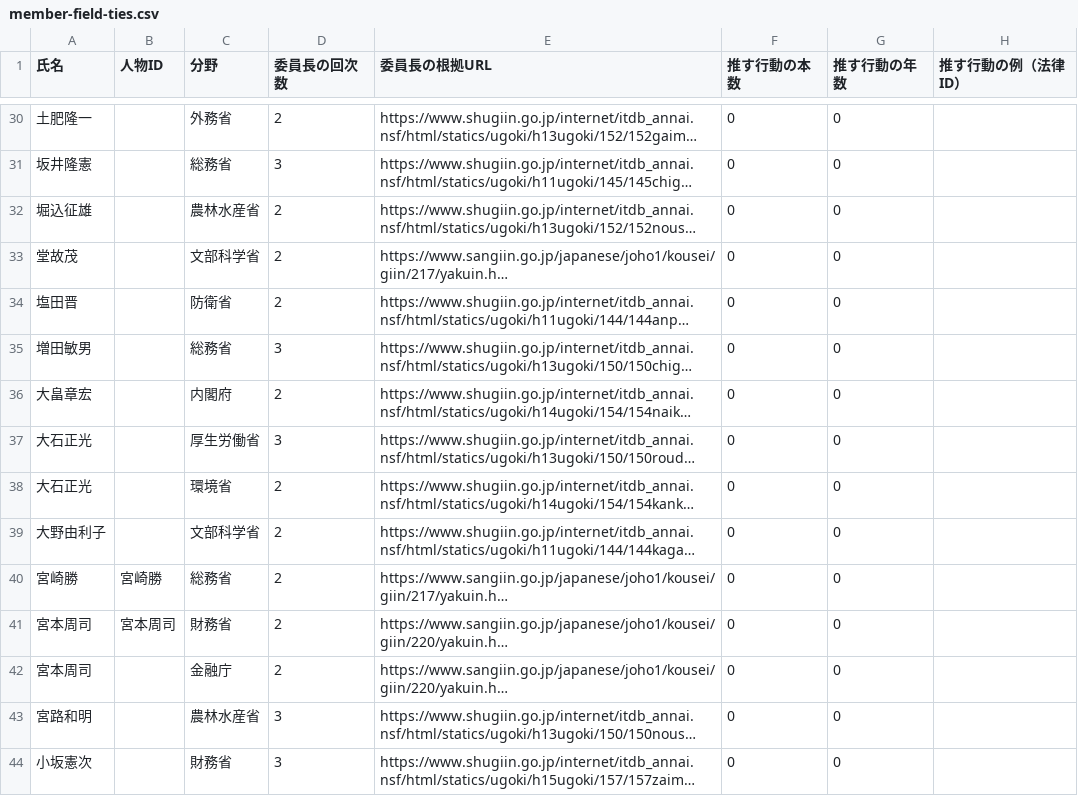
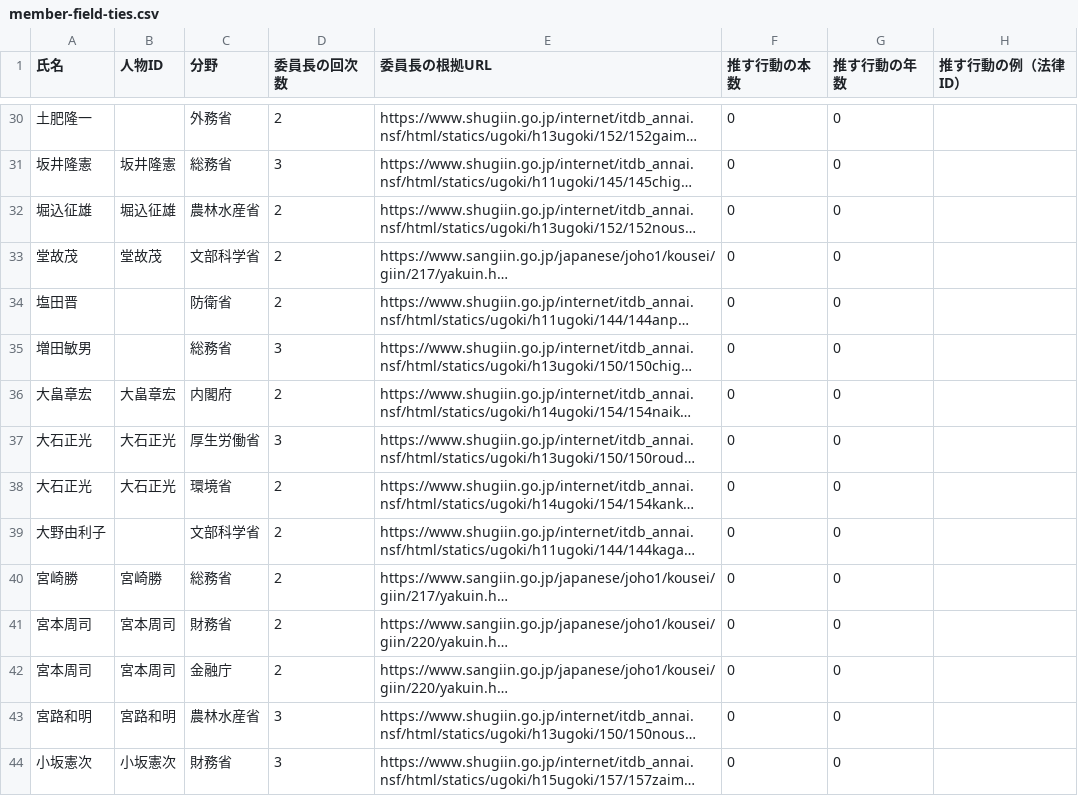
Before and after one commit to nexus-ai-2045/public-interest-lens, a CSV file: data/derived/zoku-v1/member-field-ties.csv, drawn as a sheet; only a part is shown, gaps mark what is left out; long unchanged cells end in …; the diff covers the shown part only; the diff names each change by its address in the sheet, - before the commit and + after, or states it on an @@ line.

```diff
--- a/data/derived/zoku-v1/member-field-ties.csv
+++ b/data/derived/zoku-v1/member-field-ties.csv
-B31 (人物ID): (empty)
+B31 (人物ID): 坂井隆憲
-B32 (人物ID): (empty)
+B32 (人物ID): 堀込征雄
-B33 (人物ID): (empty)
+B33 (人物ID): 堂故茂
-B36 (人物ID): (empty)
+B36 (人物ID): 大畠章宏
-B37:B38 (人物ID): (empty)
+B37:B38 (人物ID): 大石正光
-B42 (人物ID): (empty)
+B42 (人物ID): 宮本周司
-B43 (人物ID): (empty)
+B43 (人物ID): 宮路和明
-B44 (人物ID): (empty)
+B44 (人物ID): 小坂憲次
```
Also changed, not shown: 62 edited cells elsewhere in this file, 1 other file.
